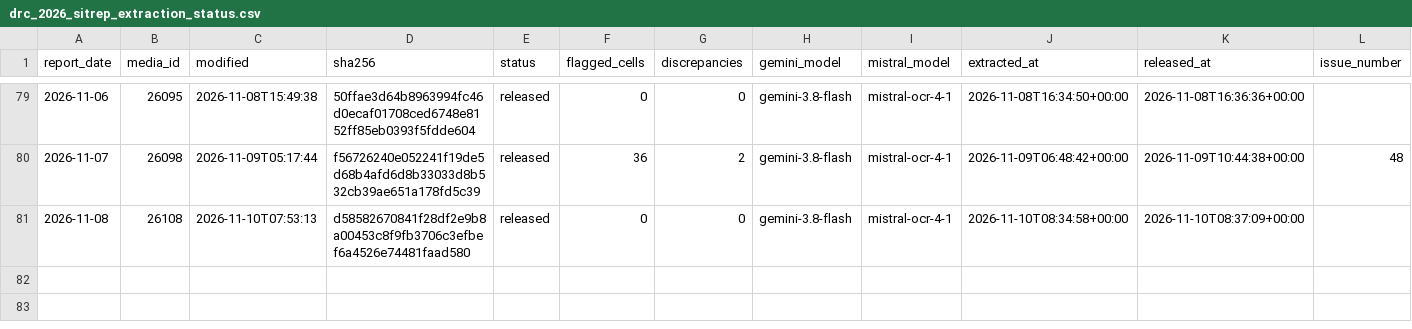
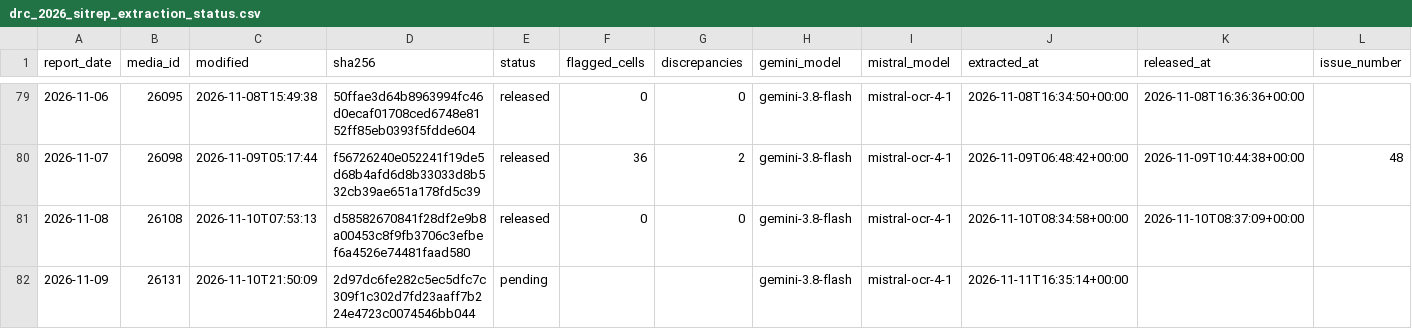
Before and after one commit to ONEcampaign/ebola-2026-outbreak, a CSV file: data/processed/drc_2026_sitrep_extraction_status.csv, drawn as a sheet; only a part is shown, gaps mark what is left out.

```diff
--- a/data/processed/drc_2026_sitrep_extraction_status.csv
+++ b/data/processed/drc_2026_sitrep_extraction_status.csv
@@ -81 +81,2 @@ report_date,media_id,modified,sha256,status,flagged_cells,discrepancies,gemini_m
 2026-11-08,26108,2026-11-10T07:53:13,d58582670841f28df2e9b8a00453c8f9fb3706c3efbef6a4526e74481faad580,released,0,0,gemini-3.8-flash,mistral-ocr-4-1,2026-11-10T08:34:58+00:00,2026-11-10T08:37:09+00:00,
+2026-11-09,26131,2026-11-10T21:50:09,2d97dc6fe282c5ec5dfc7c309f1c302d7fd23aaff7b224e4723c0074546bb044,pending,,,gemini-3.8-flash,mistral-ocr-4-1,2026-11-11T16:35:14+00:00,,
```
Also changed, not shown: data/processed/drc_2026_sitrep_manifest.csv, 3 other files.
